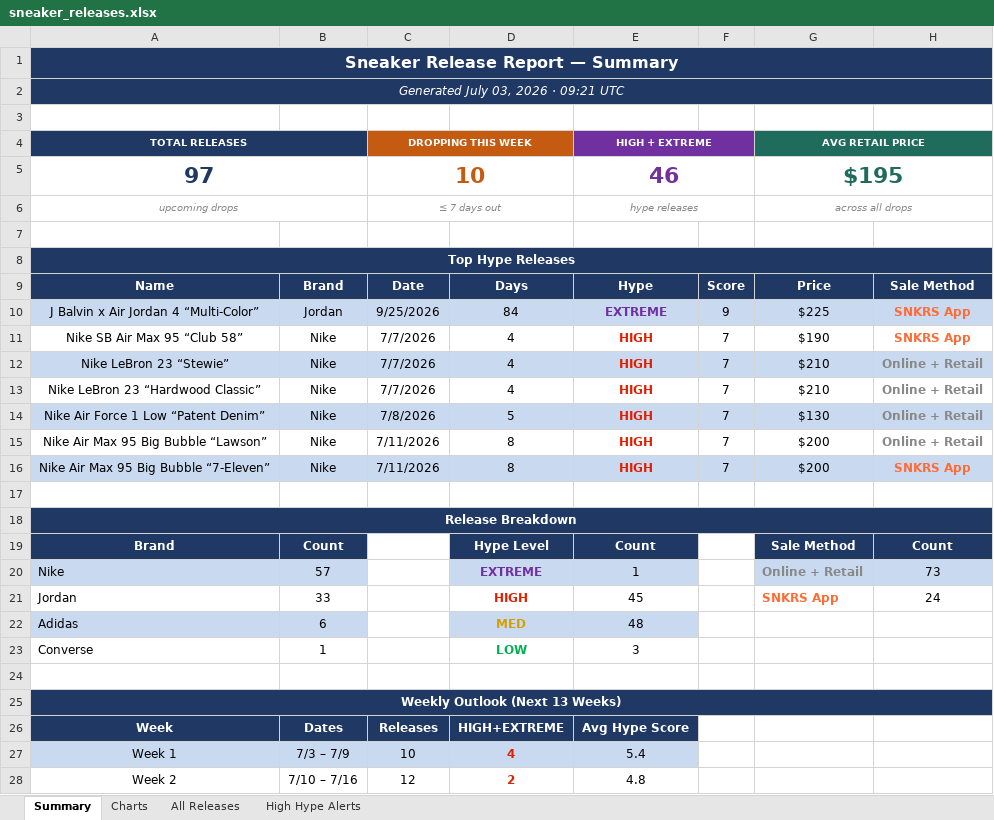
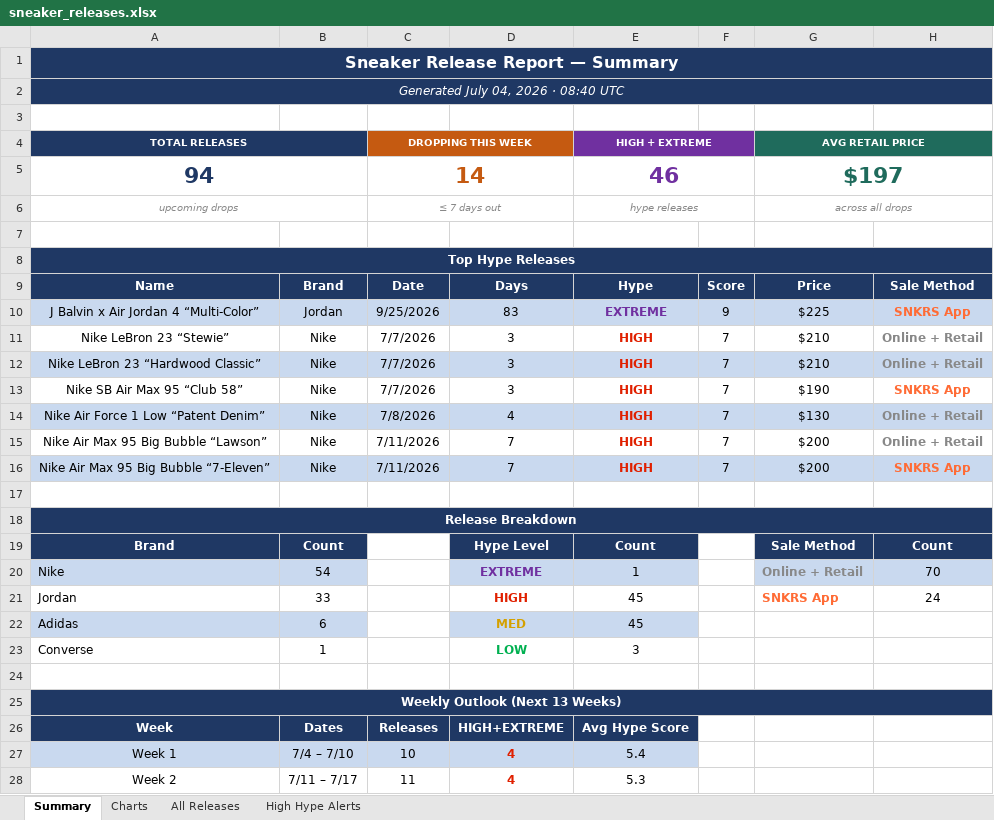
Before and after one commit to lordnader2002-sudo/Shoe-Tracker-v2, an Excel workbook: docs/data/sneaker_releases.xlsx, sheet Summary, drawn as a sheet; only a part is shown; values as stored, in another font and other column widths than the file's, no borders; removed rows and columns are numbered as before the commit, all else as after; the diff covers the shown part only; the diff names each change by its address in the sheet, - before the commit and + after, or states it on an @@ line.

```diff
--- a/docs/data/sneaker_releases.xlsx (sheet Summary)
+++ b/docs/data/sneaker_releases.xlsx (sheet Summary)
-A2 (TOTAL RELEASES): Generated July 03, 2026 · 09:21 UTC
+A2 (TOTAL RELEASES): Generated July 04, 2026 · 08:40 UTC
-row 5: 97 |  | 10 |  | 46 |  | $195
+row 5: 94 |  | 14 |  | 46 |  | $197
-D10: 84
+D10: 83
-row 11: Nike SB Air Max 95 “Club 58” | Nike | 7/7/2026 | 4 | HIGH | 7 | $190 | SNKRS App
-A11:H11 fill: #C9D9EF
+A11:H11 fill: none
-D11:D12: 4
+D11:D12: 3
-A12:H12 fill: none
+A12:H12 fill: #C9D9EF
+row 13: Nike SB Air Max 95 “Club 58” | Nike | 7/7/2026 | 3 | HIGH | 7 | $190 | SNKRS App
-D14: 5
+D14: 4
-D15:D16: 8
+D15:D16: 7
-B20: 57
+B20: 54
-H20: 73
+H20: 70
-E22 (HIGH + EXTREME): 48
+E22 (HIGH + EXTREME): 45
-B27: 7/3 – 7/9
+B27: 7/4 – 7/10
-B28: 7/10 – 7/16
+B28: 7/11 – 7/17
-C28 (DROPPING THIS WEEK): 12
+C28 (DROPPING THIS WEEK): 11
-D28: 2
+D28: 4
-E28 (HIGH + EXTREME): 4.8
+E28 (HIGH + EXTREME): 5.3
```
Also changed, not shown: 32 edited cells and cell formats elsewhere in this sheet, sheet High Hype Alerts, sheet All Releases, sheet Charts, reports/sneaker_releases.xlsx, 1 other file.
